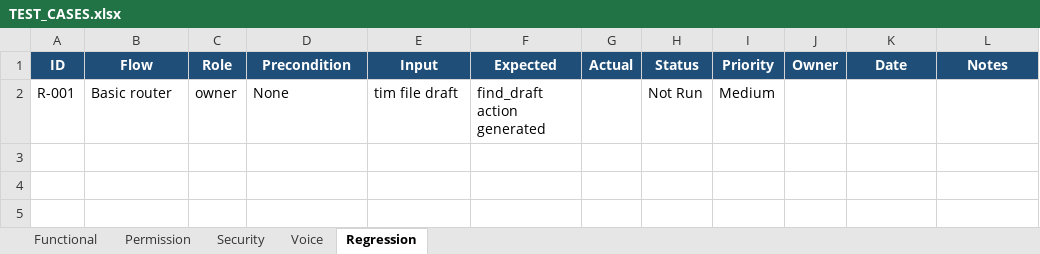
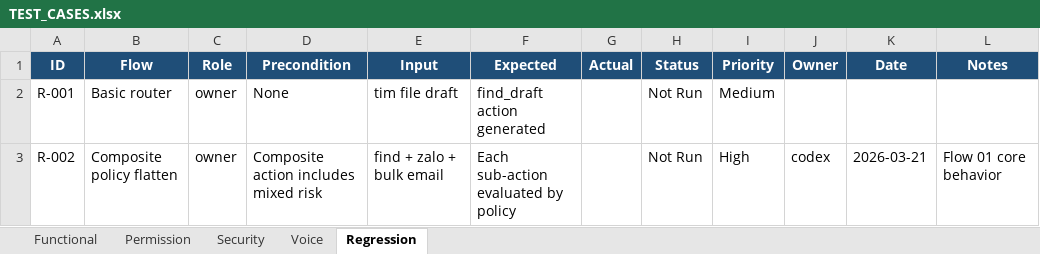
Before and after one commit to August-Trung/August, an Excel workbook: TEST_CASES.xlsx, sheet Regression, drawn as a sheet; values as stored, in another font and other column widths than the file's, no borders; the diff names each change by its address in the sheet, - before the commit and + after, or states it on an @@ line.

Commit message:
feat: add role-based policy engine and C-drive protection

```diff
--- a/TEST_CASES.xlsx (sheet Regression)
+++ b/TEST_CASES.xlsx (sheet Regression)
+row 3: R-002 | Composite policy flatten | owner | Composite action includes mixed risk | find + zalo + bulk email | Each sub-action evaluated by policy |  | Not Run | High | codex | 2026-03-21 | Flow 01 core behavior
```
Also changed, not shown: sheet Permission, sheet Security, 15 other files.
